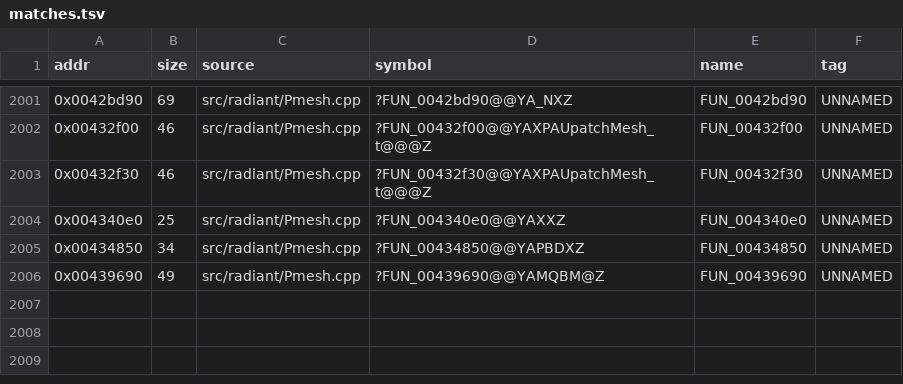
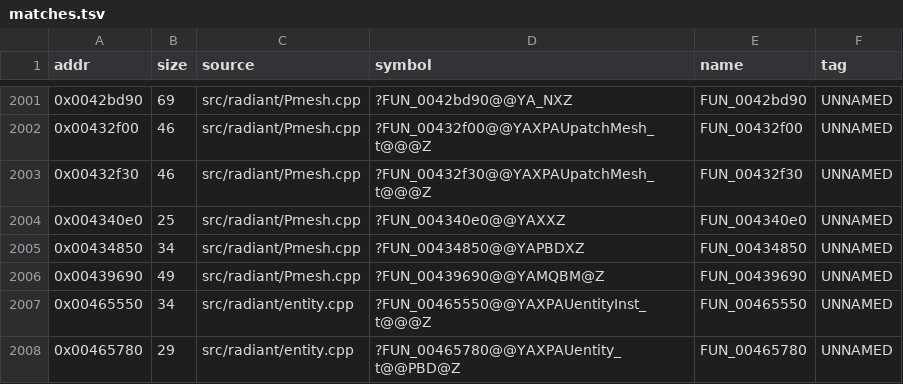
Before and after one commit to nawaftahir/cod2_wip, a TSV file: ledger/matches.tsv, drawn as a sheet; only a part is shown, gaps mark what is left out.

```diff
--- a/ledger/matches.tsv
+++ b/ledger/matches.tsv
@@ -2006 +2006,3 @@ addr	size	source	symbol	name	tag
 0x00439690	49	src/radiant/Pmesh.cpp	?FUN_00439690@@YAMQBM@Z	FUN_00439690	UNNAMED
+0x00465550	34	src/radiant/entity.cpp	?FUN_00465550@@YAXPAUentityInst_t@@@Z	FUN_00465550	UNNAMED
+0x00465780	29	src/radiant/entity.cpp	?FUN_00465780@@YAXPAUentity_t@@PBD@Z	FUN_00465780	UNNAMED
```
Also changed, not shown: ledger/defer.tsv, 1 other file.
